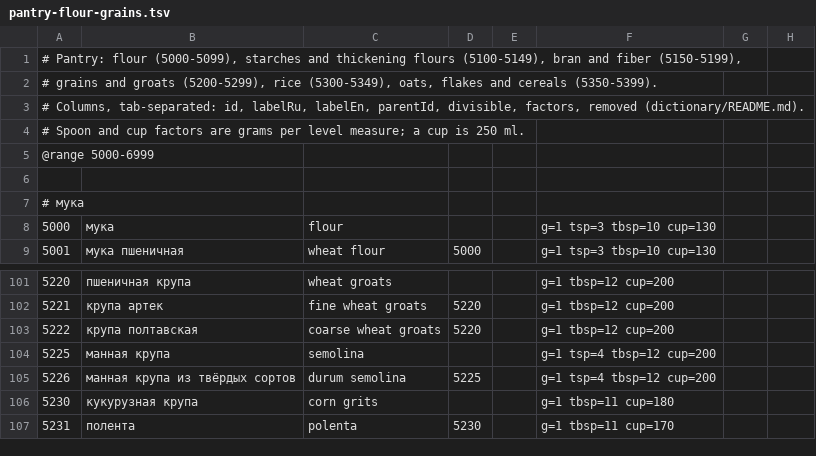
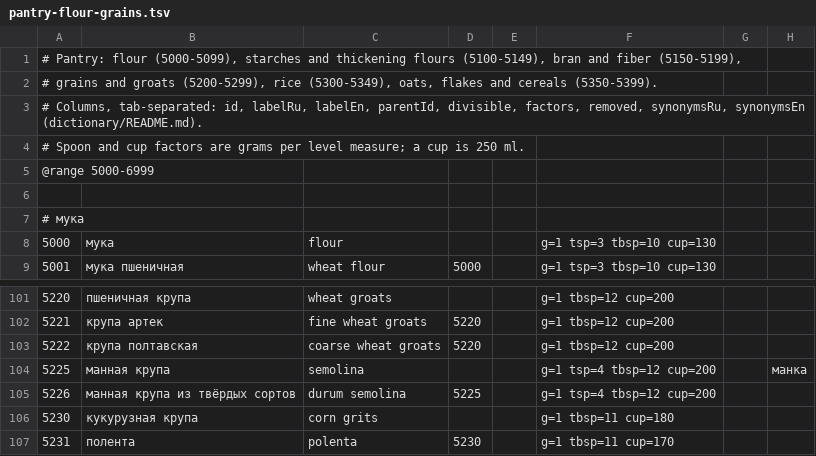
Before and after one commit to naturalperformance-studio/recipe-fork, a TSV file: dictionary/pantry-flour-grains.tsv, drawn as a sheet; only a part is shown, gaps mark what is left out.

```diff
--- a/dictionary/pantry-flour-grains.tsv
+++ b/dictionary/pantry-flour-grains.tsv
@@ -2,3 +2,3 @@
 # grains and groats (5200-5299), rice (5300-5349), oats, flakes and cereals (5350-5399).
-# Columns, tab-separated: id, labelRu, labelEn, parentId, divisible, factors, removed (dictionary/README.md).
+# Columns, tab-separated: id, labelRu, labelEn, parentId, divisible, factors, removed, synonymsRu, synonymsEn (dictionary/README.md).
 # Spoon and cup factors are grams per level measure; a cup is 250 ml.
@@ -103,3 +103,3 @@
 5222	крупа полтавская	coarse wheat groats	5220		g=1 tbsp=12 cup=200
-5225	манная крупа	semolina			g=1 tsp=4 tbsp=12 cup=200
+5225	манная крупа	semolina			g=1 tsp=4 tbsp=12 cup=200		манка
 5226	манная крупа из твёрдых сортов	durum semolina	5225		g=1 tsp=4 tbsp=12 cup=200
```
Also changed, not shown: dictionary/animal-dairy.tsv, dictionary/animal.tsv, 28 other files.
